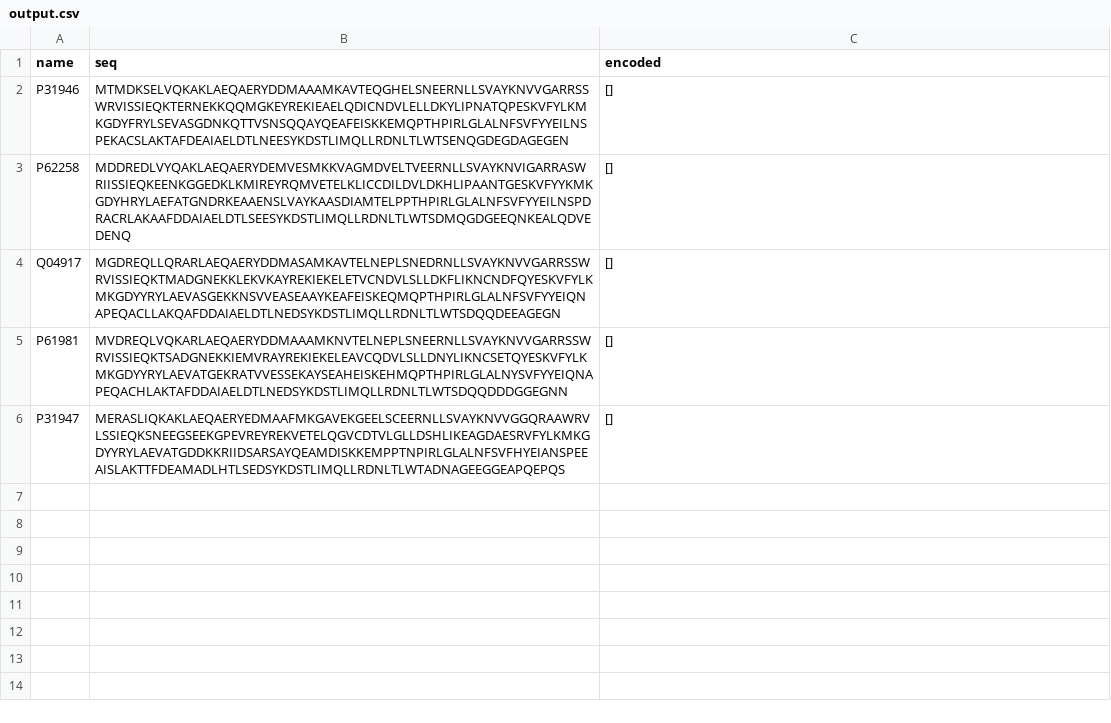
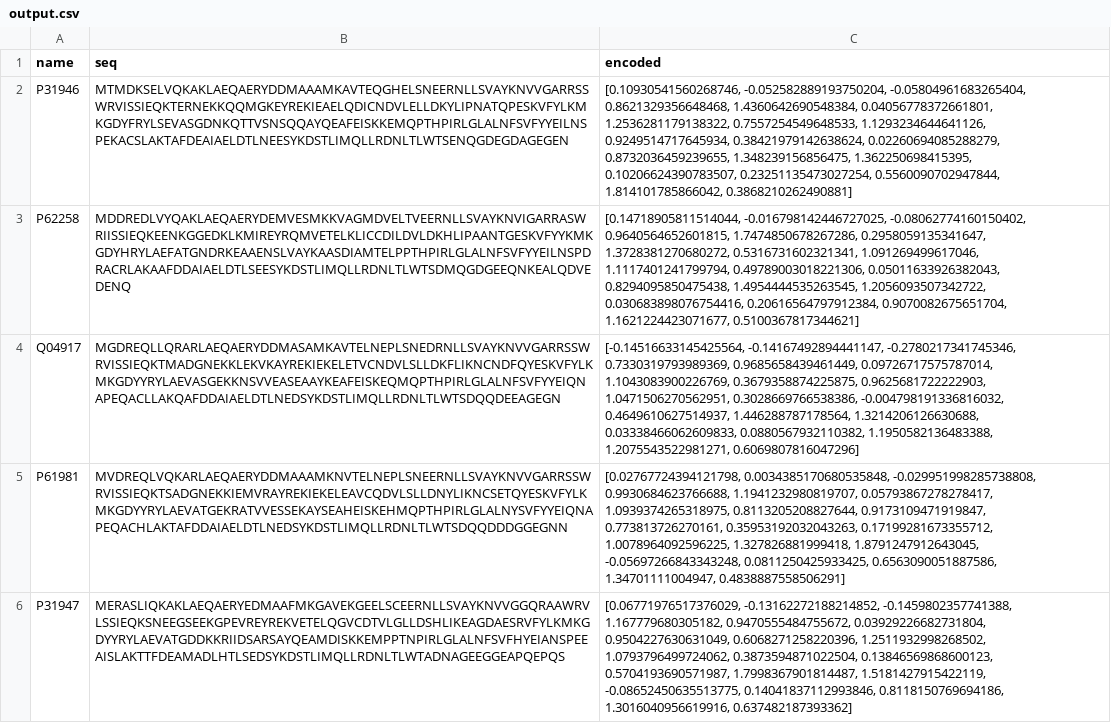
Before and after one commit to shreyasi12345/Protein_Encoding, a CSV file: python_code/output.csv, drawn as a sheet; the diff names each change by its address in the sheet, - before the commit and + after, or states it on an @@ line.

```diff
--- a/python_code/output.csv
+++ b/python_code/output.csv
-C2 (encoded): []
+C2 (encoded): [0.10930541560268746, -0.052582889193750204, -0.05804961683265404, 0.8621329356648468, 1.4360642690548384, 0.04056778372661801, 1.2536281179138322, 0.7557254549648533, 1.1293234644641126, 0.9249514717645934, 0.38421979142638624, 0.02260694085288279, 0.8732036459239655, 1.348239156856475, 1.362250698415395, 0.10206624390783507, 0.23251135473027254, 0.5560090702947844, 1.814101785866042, 0.3868210262490881]
-C3 (encoded): []
+C3 (encoded): [0.14718905811514044, -0.016798142446727025, -0.08062774160150402, 0.9640564652601815, 1.7474850678267286, 0.2958059135341647, 1.3728381270680272, 0.5316731602321341, 1.091269499617046, 1.1117401241799794, 0.49789003018221306, 0.05011633926382043, 0.8294095850475438, 1.4954444535263545, 1.2056093507342722, 0.030683898076754416, 0.20616564797912384, 0.9070082675651704, 1.1621224423071677, 0.5100367817344621]
-C4 (encoded): []
+C4 (encoded): [-0.14516633145425564, -0.14167492894441147, -0.2780217341745346, 0.7330319793989369, 0.9685658439461449, 0.09726717575787014, 1.1043083900226769, 0.3679358874225875, 0.9625681722222903, 1.0471506270562951, 0.3028669766538386, -0.004798191336816032, 0.4649610627514937, 1.446288787178564, 1.3214206126630688, 0.03338466062609833, 0.0880567932110382, 1.1950582136483388, 1.2075543522981271, 0.6069807816047296]
-C5 (encoded): []
+C5 (encoded): [0.02767724394121798, 0.0034385170680535848, -0.029951998285738808, 0.9930684623766688, 1.1941232980819707, 0.05793867278278417, 1.0939374265318975, 0.8113205208827644, 0.9173109471919847, 0.773813726270161, 0.35953192032043263, 0.17199281673355712, 1.0078964092596225, 1.327826881999418, 1.8791247912643045, -0.05697266843343248, 0.0811250425933425, 0.6563090051887586, 1.34701111004947, 0.4838887558506291]
-C6 (encoded): []
+C6 (encoded): [0.06771976517376029, -0.13162272188214852, -0.1459802357741388, 1.167779680305182, 0.9470555484755672, 0.03929226682731804, 0.9504227630631049, 0.6068271258220396, 1.2511932998268502, 1.0793796499724062, 0.3873594871022504, 0.13846569868600123, 0.5704193690571987, 1.7998367901814487, 1.5181427915422119, -0.08652450635513775, 0.14041837112993846, 0.8118150769694186, 1.3016040956619916, 0.637482187393362]
```
Also changed, not shown: 2 other files.
